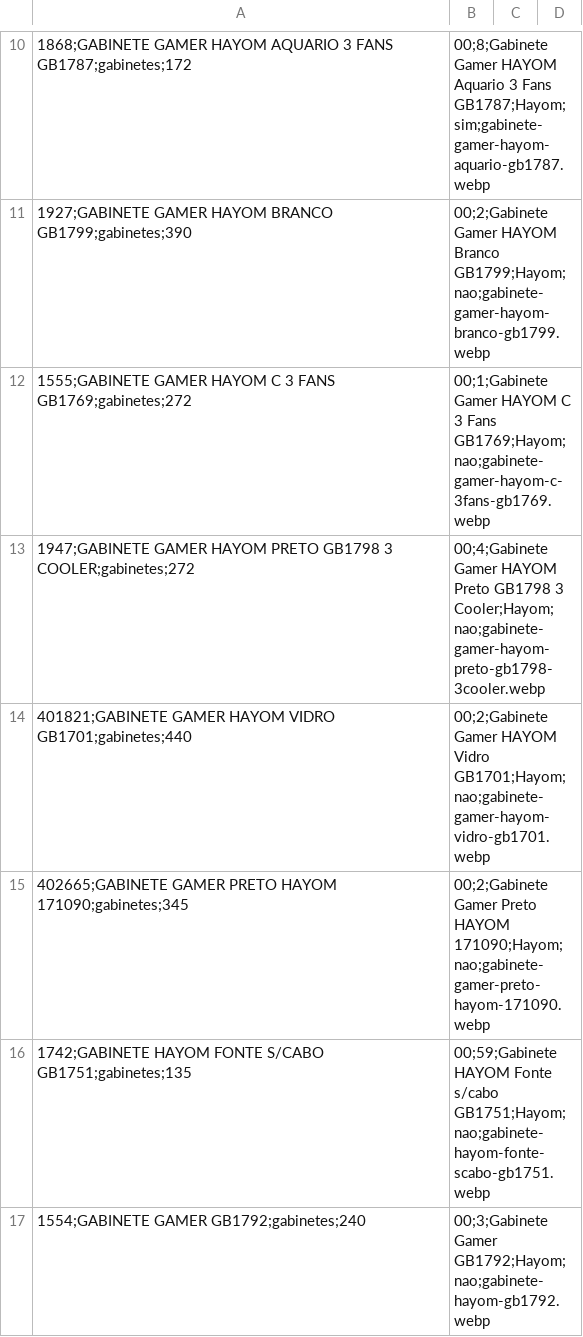
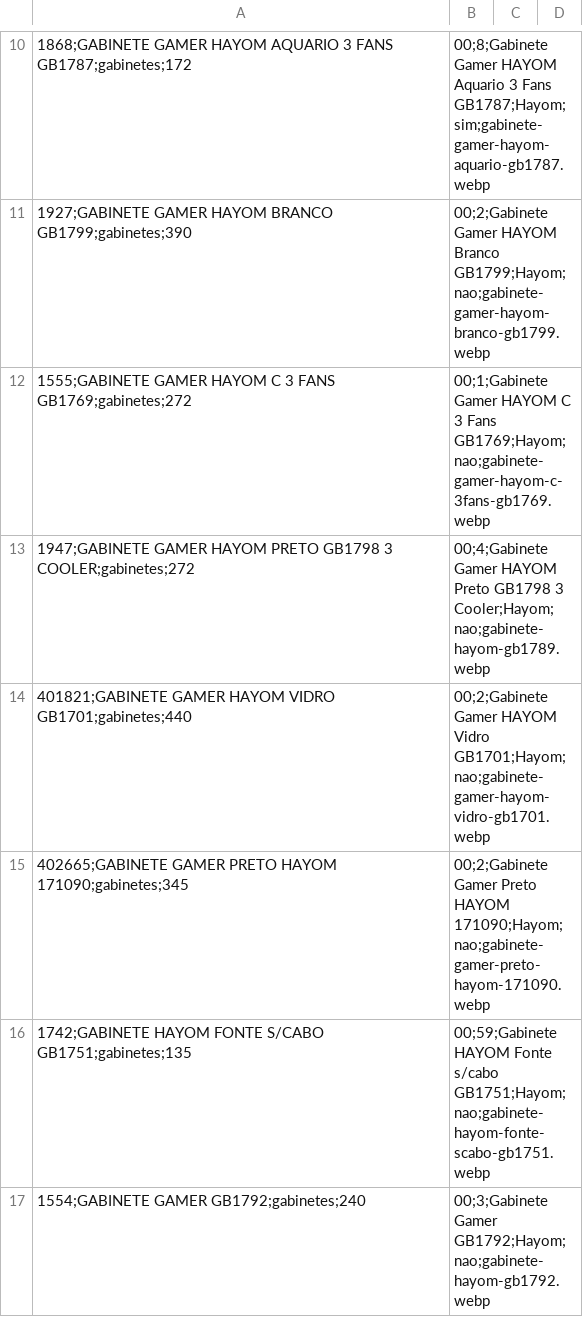
Before and after one commit to onehamada/Primos-Informatica, a CSV file: data/products.csv, drawn as a sheet; only a part is shown, gaps mark what is left out; the diff covers the shown part only; the diff names each change by its address in the sheet, - before the commit and + after, or states it on an @@ line.

```diff
--- a/data/products.csv
+++ b/data/products.csv
-B13: …GB1798 3 Cooler;Hayom;nao;gabinete-gamer-hayom-preto-gb1798-3cooler.webp
+B13: …GB1798 3 Cooler;Hayom;nao;gabinete-hayom-gb1789.webp
```
Also changed, not shown: 3 added rows, 6 removed rows and 12 edited cells elsewhere in this file, data/google_merchant_feed.csv, 49 other files.
